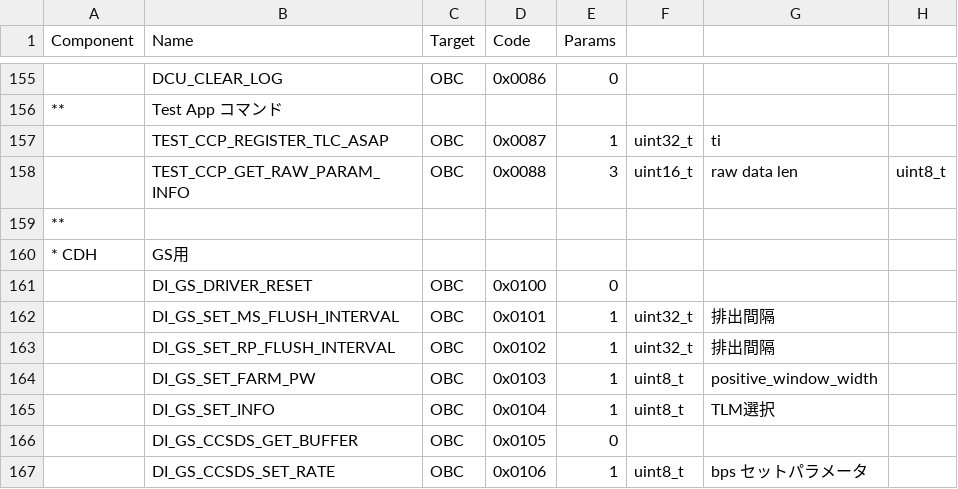
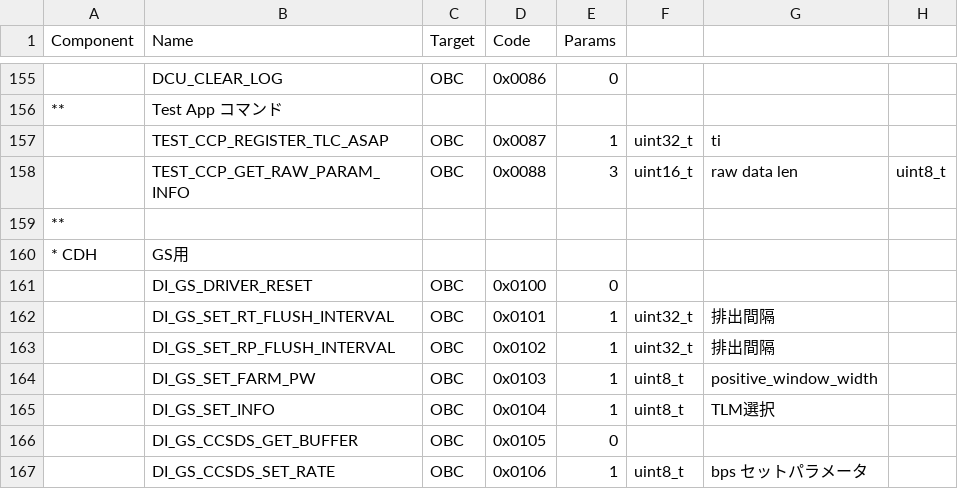
Before and after one commit to ut-issl/c2a-core, a CSV file: Examples/minimum_user/src/src_user/Settings/TlmCmd/DataBase/CMD_DB/SAMPLE_MOBC_CMD_DB_CMD_DB.csv, drawn as a sheet; only a part is shown, gaps mark what is left out; the diff names each change by its address in the sheet, - before the commit and + after, or states it on an @@ line.

Commit message:
sed MS_FLUSH

```diff
--- a/Examples/minimum_user/src/src_user/Settings/TlmCmd/DataBase/CMD_DB/SAMPLE_MOBC_CMD_DB_CMD_DB.csv
+++ b/Examples/minimum_user/src/src_user/Settings/TlmCmd/DataBase/CMD_DB/SAMPLE_MOBC_CMD_DB_CMD_DB.csv
-B162 (Name): DI_GS_SET_MS_FLUSH_INTERVAL
+B162 (Name): DI_GS_SET_RT_FLUSH_INTERVAL
```
Also changed, not shown: 4 other files.
